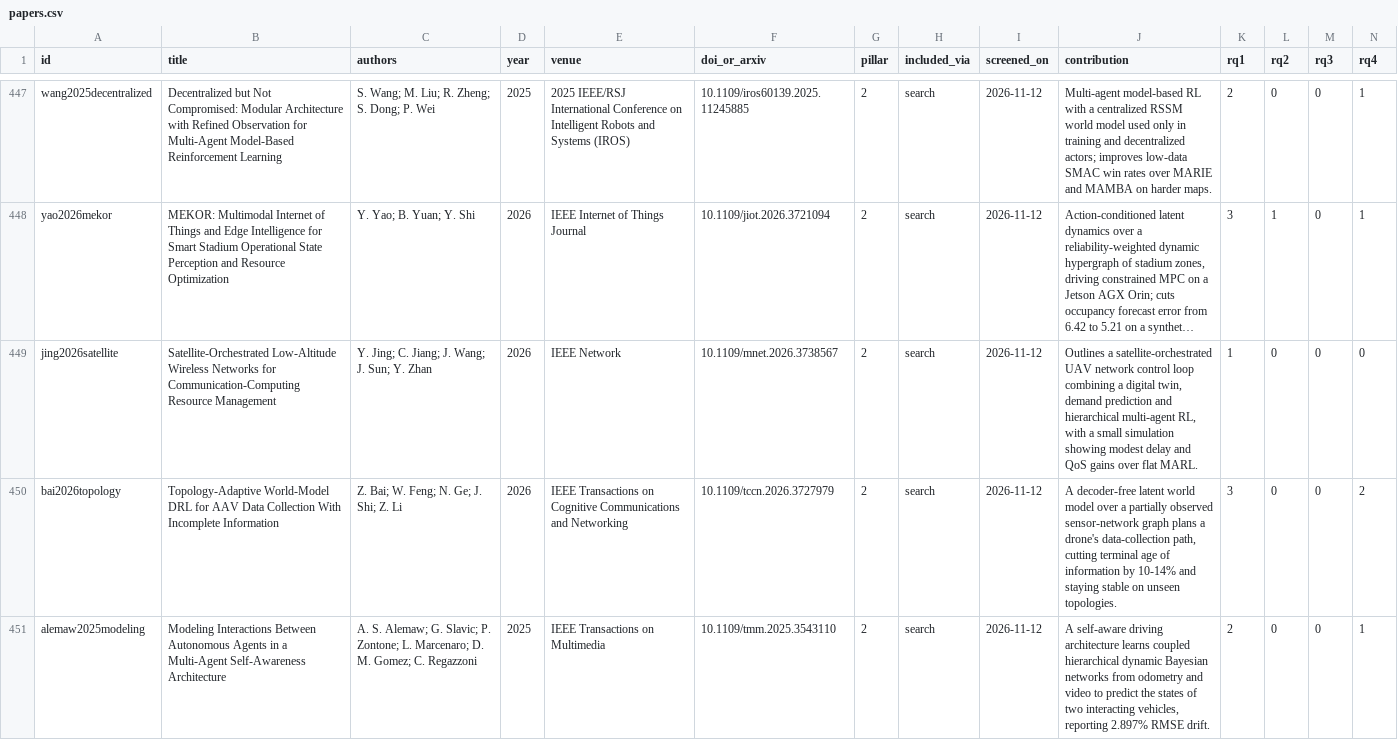
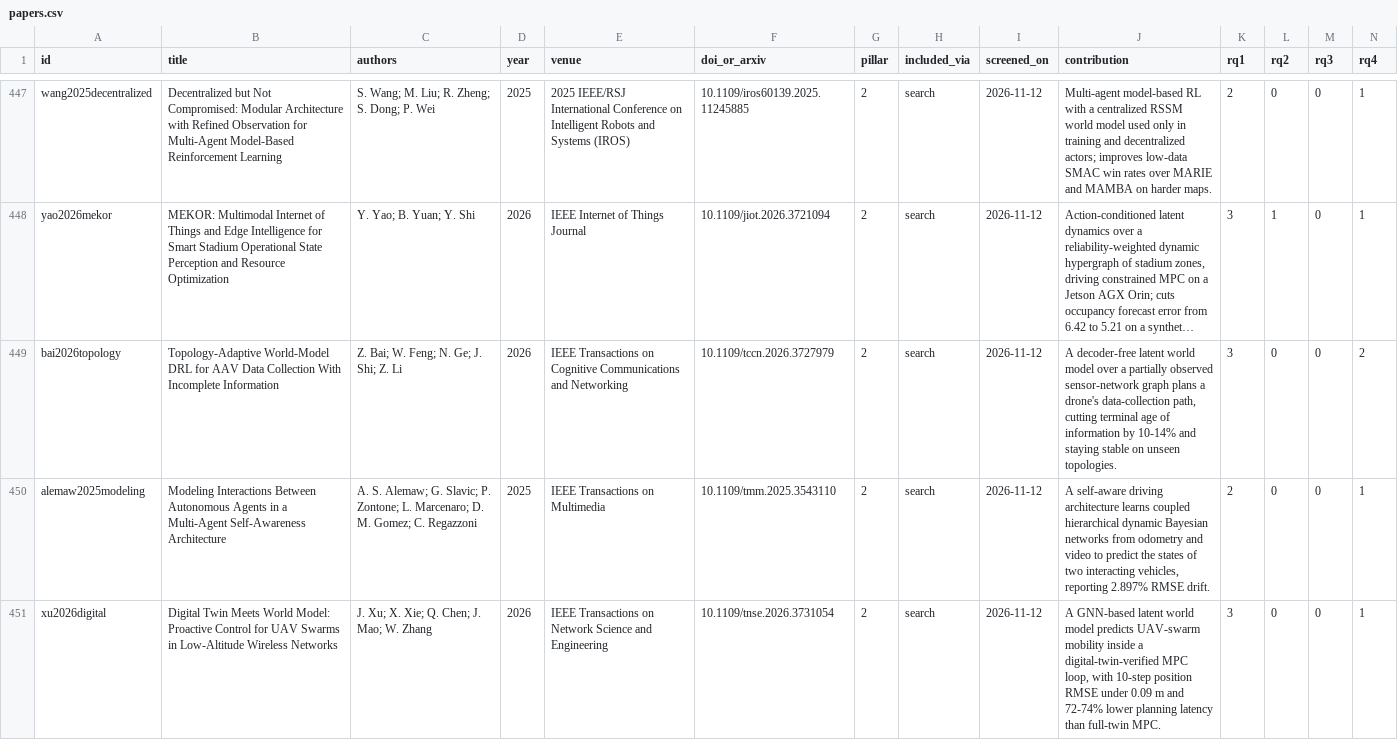
Before and after one commit to agent-precog/agent-precog, a CSV file: data/papers.csv, drawn as a sheet; only a part is shown, gaps mark what is left out; the shorter side is filled out with more unchanged rows; long unchanged cells end in …; rows hold the shown columns only; the diff names each change by its address in the sheet, - before the commit and + after, or states it on an @@ line.

Commit message:
Correct one Pillar 2 full-text decision (include recorded in error); E8 not retrospective

```diff
--- a/data/papers.csv
+++ b/data/papers.csv
-row 449: jing2026satellite | Satellite-Orchestrated Low-Altitude Wireless Networks for Communication-Computing Resource Management | Y. Jing; C. Jiang; J. Wang; J. Sun; Y. Zhan | 2026 | IEEE Network | 10.1109/mnet.2026.3738567 | 2 | search | 2026-11-12 | Outlines a satellite-orchestrated UAV network control loop combining a digital twin, demand prediction and hierarchical multi-agent RL, with a small simulation showing modest delay and QoS gains over flat MARL. | 1 | 0 | 0 | 0
```
Also changed, not shown: 2 other files.
